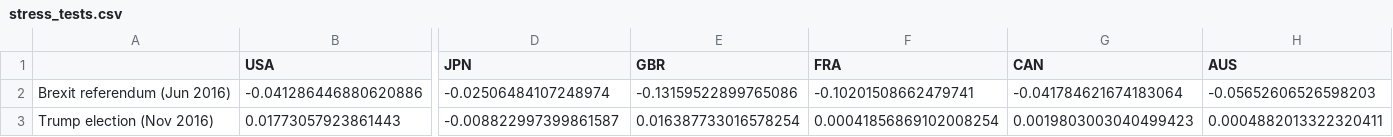
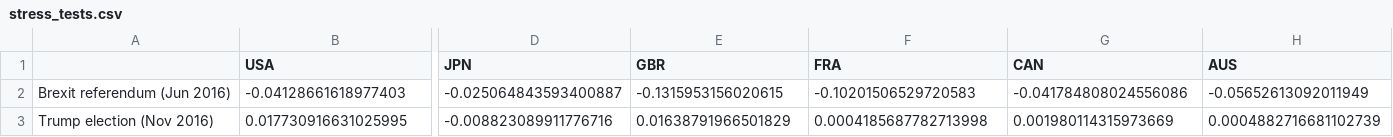
Before and after one commit to divvygupta/political-risk-global-equity-mix, a CSV file: results/stress_tests.csv, drawn as a sheet; only a part is shown, gaps mark what is left out; the diff covers the shown part only; the diff names each change by its address in the sheet, - before the commit and + after, or states it on an @@ line.

```diff
--- a/results/stress_tests.csv
+++ b/results/stress_tests.csv
-B2 (USA): -0.041286446880620886
+B2 (USA): -0.04128661618977403
-D2 (JPN): -0.02506484107248974
+D2 (JPN): -0.025064843593400887
-E2 (GBR): -0.13159522899765086
+E2 (GBR): -0.1315953156020615
-F2 (FRA): -0.10201508662479741
+F2 (FRA): -0.10201506529720583
-G2 (CAN): -0.041784621674183064
+G2 (CAN): -0.041784808024556086
-H2 (AUS): -0.05652606526598203
+H2 (AUS): -0.05652613092011949
-B3 (USA): 0.01773057923861443
+B3 (USA): 0.017730916631025995
-D3 (JPN): -0.008822997399861587
+D3 (JPN): -0.008823089911776716
-E3 (GBR): 0.016387733016578254
+E3 (GBR): 0.01638791966501829
-F3 (FRA): 0.00041856869102008254
+F3 (FRA): 0.0004185687782713998
-G3 (CAN): 0.0019803003040499423
+G3 (CAN): 0.001980114315973669
-H3 (AUS): 0.0004882013322320411
+H3 (AUS): 0.0004882716681102739
```
Also changed, not shown: 40 edited cells elsewhere in this file, results/leader_exits.csv, results/risk_taxonomy_summary.csv, 27 other files.
